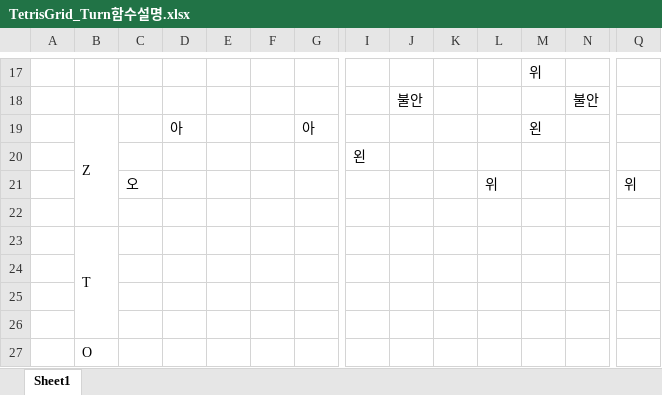
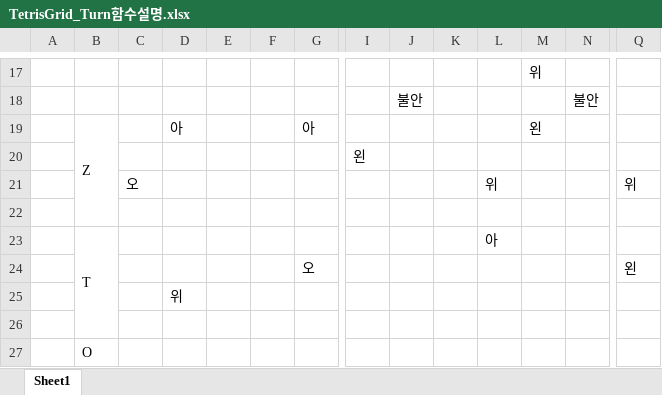
Before and after one commit to Rikuforever/Tetris, an Excel workbook: Documents/TetrisGrid_Turn함수설명.xlsx, sheet Sheet1, drawn as a sheet; only a part is shown, gaps mark what is left out; values as stored, in another font and other column widths than the file's, no cell formats; rows hold the shown columns only; the diff names each change by its address in the sheet, - before the commit and + after, or states it on an @@ line.

Commit message:
TetrisGrid.Turn() 구현 완료, GameManager,GeneratePlayerGrid() 코딩 시작

```diff
--- a/Documents/TetrisGrid_Turn함수설명.xlsx (sheet Sheet1)
+++ b/Documents/TetrisGrid_Turn함수설명.xlsx (sheet Sheet1)
-L23: (empty)
+L23: 아
-row 24: (empty)
+row 24:  |  |  |  |  |  | 오 |  |  |  |  |  |  | 왼
-D25: (empty)
+D25: 위
```
Also changed, not shown: cell formats, 3 other files.
